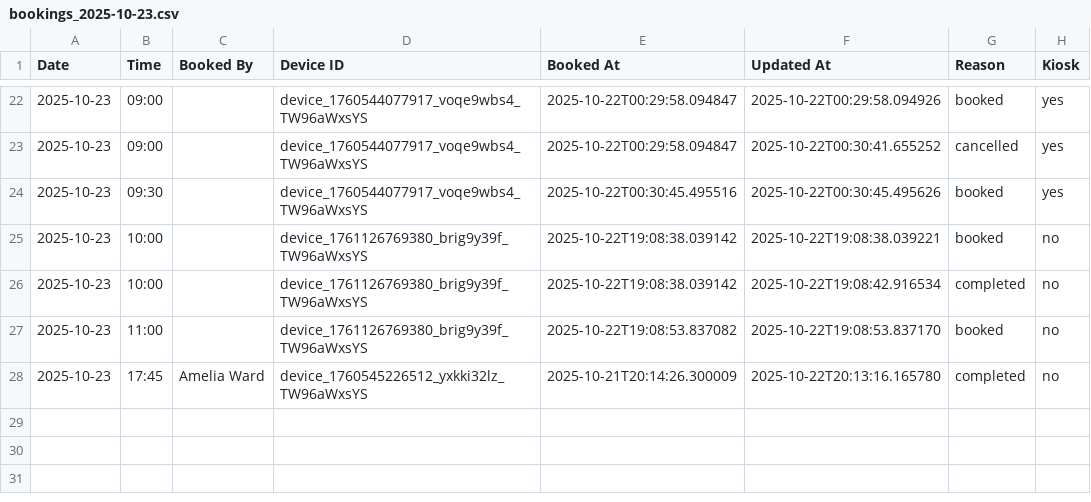
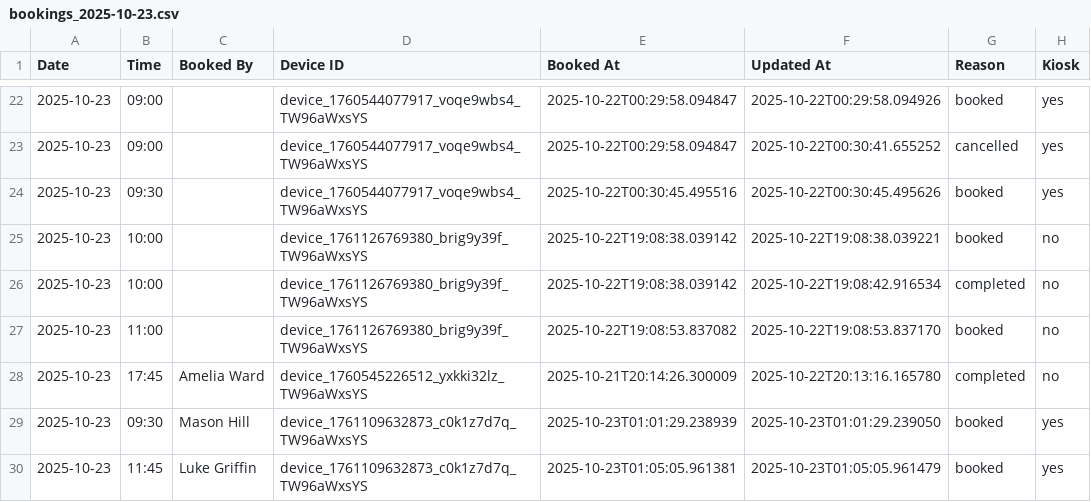
Before and after one commit to williswschan/TechCafeBooking, a CSV file: bookings_2025-10-23.csv, drawn as a sheet; only a part is shown, gaps mark what is left out; the diff names each change by its address in the sheet, - before the commit and + after, or states it on an @@ line.

```diff
--- a/bookings_2025-10-23.csv
+++ b/bookings_2025-10-23.csv
+row 29: 2025-10-23 | 09:30 | Mason Hill | device_1761109632873_c0k1z7d7q_TW96aWxsYS | 2025-10-23T01:01:29.238939 | 2025-10-23T01:01:29.239050 | booked | yes
+row 30: 2025-10-23 | 11:45 | Luke Griffin | device_1761109632873_c0k1z7d7q_TW96aWxsYS | 2025-10-23T01:05:05.961381 | 2025-10-23T01:05:05.961479 | booked | yes
```
Also changed, not shown: bookings_2025-10-24.csv, 16 other files.
